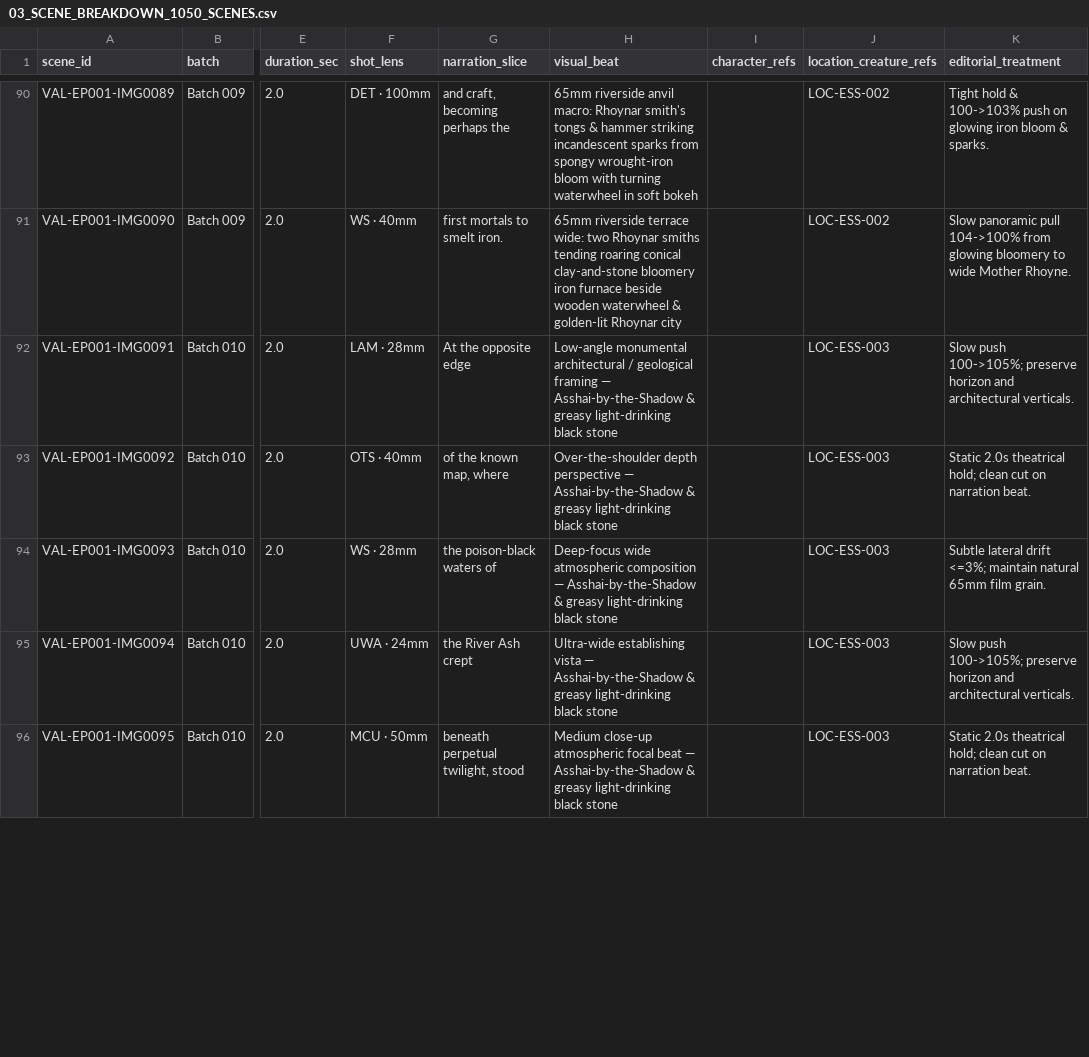
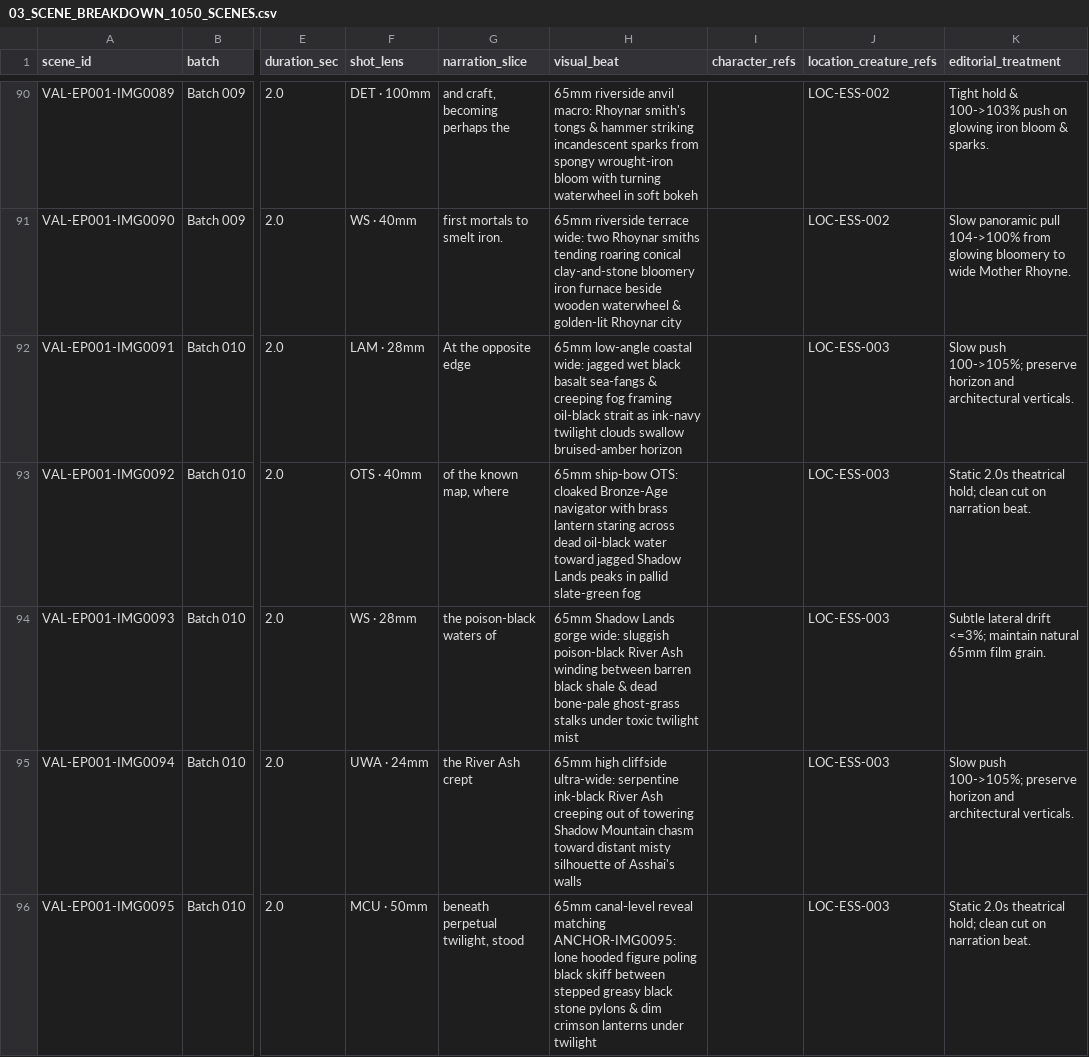
Before and after one commit to ebhmohammed-max/Wan2.2, a CSV file: projects/ancient_world_of_ice_and_fire/episodes/ep001_rise_of_old_valyria/03_SCENE_BREAKDOWN_1050_SCENES.csv, drawn as a sheet; only a part is shown, gaps mark what is left out; the diff covers the shown part only; the diff names each change by its address in the sheet, - before the commit and + after, or states it on an @@ line.

Commit message:
EP001: Complete Batch 009 (10/10) + Batch 010 (5/10 Asshai-by-the-Shadow, 95/1050 Drive-verified)
Co-authored-by: arena-agent <297053741+arena-agent@users.noreply.github.com>

```diff
--- a/projects/ancient_world_of_ice_and_fire/episodes/ep001_rise_of_old_valyria/03_SCENE_BREAKDOWN_1050_SCENES.csv
+++ b/projects/ancient_world_of_ice_and_fire/episodes/ep001_rise_of_old_valyria/03_SCENE_BREAKDOWN_1050_SCENES.csv
-H92 (visual_beat): Low-angle monumental architectural / geological framing — Asshai-by-the-Shadow & greasy light-drinking black stone
+H92 (visual_beat): 65mm low-angle coastal wide: jagged wet black basalt sea-fangs & creeping fog framing oil-black strait as ink-navy twilight clouds swallow bruised-amber horizon
-H93 (visual_beat): Over-the-shoulder depth perspective — Asshai-by-the-Shadow & greasy light-drinking black stone
+H93 (visual_beat): 65mm ship-bow OTS: cloaked Bronze-Age navigator with brass lantern staring across dead oil-black water toward jagged Shadow Lands peaks in pallid slate-green fog
-H94 (visual_beat): Deep-focus wide atmospheric composition — Asshai-by-the-Shadow & greasy light-drinking black stone
+H94 (visual_beat): 65mm Shadow Lands gorge wide: sluggish poison-black River Ash winding between barren black shale & dead bone-pale ghost-grass stalks under toxic twilight mist
-H95 (visual_beat): Ultra-wide establishing vista — Asshai-by-the-Shadow & greasy light-drinking black stone
+H95 (visual_beat): 65mm high cliffside ultra-wide: serpentine ink-black River Ash creeping out of towering Shadow Mountain chasm toward distant misty silhouette of Asshai's walls
-H96 (visual_beat): Medium close-up atmospheric focal beat — Asshai-by-the-Shadow & greasy light-drinking black stone
+H96 (visual_beat): 65mm canal-level reveal matching ANCHOR-IMG0095: lone hooded figure poling black skiff between stepped greasy black stone pylons & dim crimson lanterns under twilight
```
Also changed, not shown: 6 edited cells elsewhere in this file, 13 other files.
